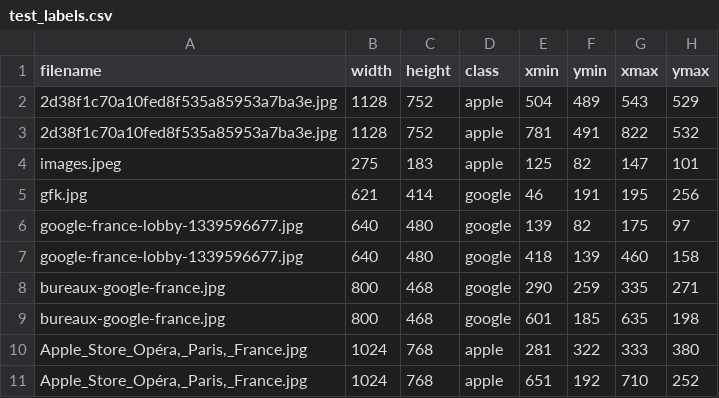
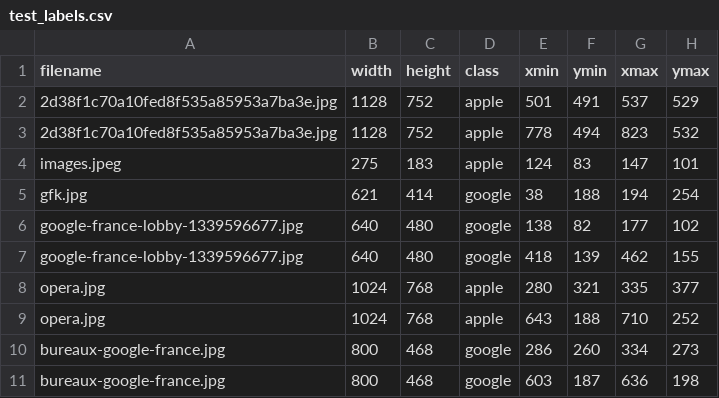
Before and after one commit to suhailgupta03/object-detection, a CSV file: labels/test_labels.csv, drawn as a sheet.

```diff
--- a/labels/test_labels.csv
+++ b/labels/test_labels.csv
@@ -1,11 +1,11 @@
 filename,width,height,class,xmin,ymin,xmax,ymax
-2d38f1c70a10fed8f535a85953a7ba3e.jpg,1128,752,apple,504,489,543,529
-2d38f1c70a10fed8f535a85953a7ba3e.jpg,1128,752,apple,781,491,822,532
-images.jpeg,275,183,apple,125,82,147,101
-gfk.jpg,621,414,google,46,191,195,256
-google-france-lobby-1339596677.jpg,640,480,google,139,82,175,97
-google-france-lobby-1339596677.jpg,640,480,google,418,139,460,158
-bureaux-google-france.jpg,800,468,google,290,259,335,271
-bureaux-google-france.jpg,800,468,google,601,185,635,198
-"Apple_Store_Opéra,_Paris,_France.jpg",1024,768,apple,281,322,333,380
-"Apple_Store_Opéra,_Paris,_France.jpg",1024,768,apple,651,192,710,252
+2d38f1c70a10fed8f535a85953a7ba3e.jpg,1128,752,apple,501,491,537,529
+2d38f1c70a10fed8f535a85953a7ba3e.jpg,1128,752,apple,778,494,823,532
+images.jpeg,275,183,apple,124,83,147,101
+gfk.jpg,621,414,google,38,188,194,254
+google-france-lobby-1339596677.jpg,640,480,google,138,82,177,102
+google-france-lobby-1339596677.jpg,640,480,google,418,139,462,155
+opera.jpg,1024,768,apple,280,321,335,377
+opera.jpg,1024,768,apple,643,188,710,252
+bureaux-google-france.jpg,800,468,google,286,260,334,273
+bureaux-google-france.jpg,800,468,google,603,187,636,198
```
Also changed, not shown: 6 other files.
